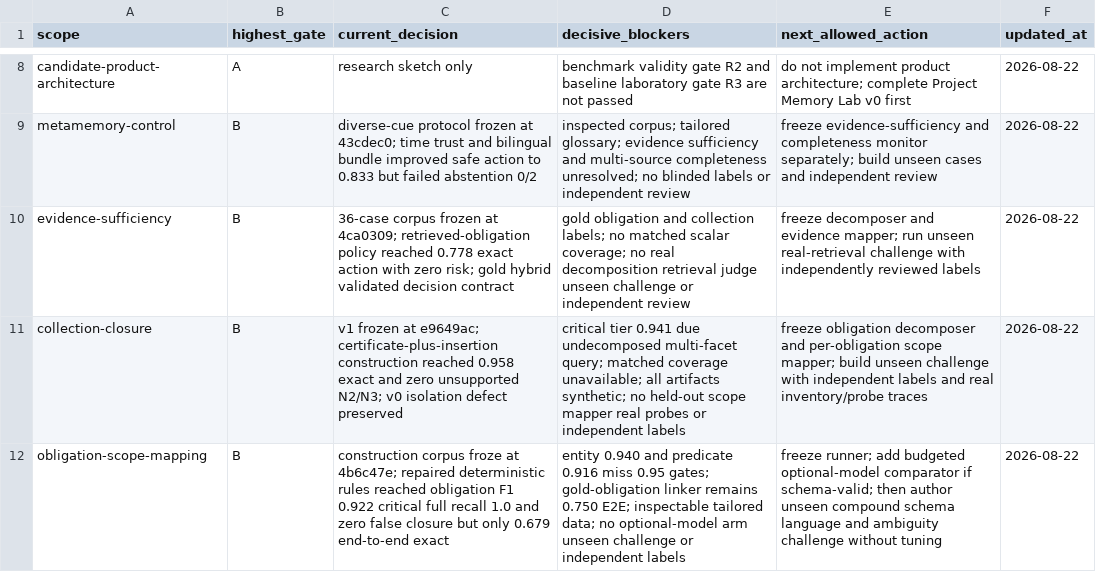
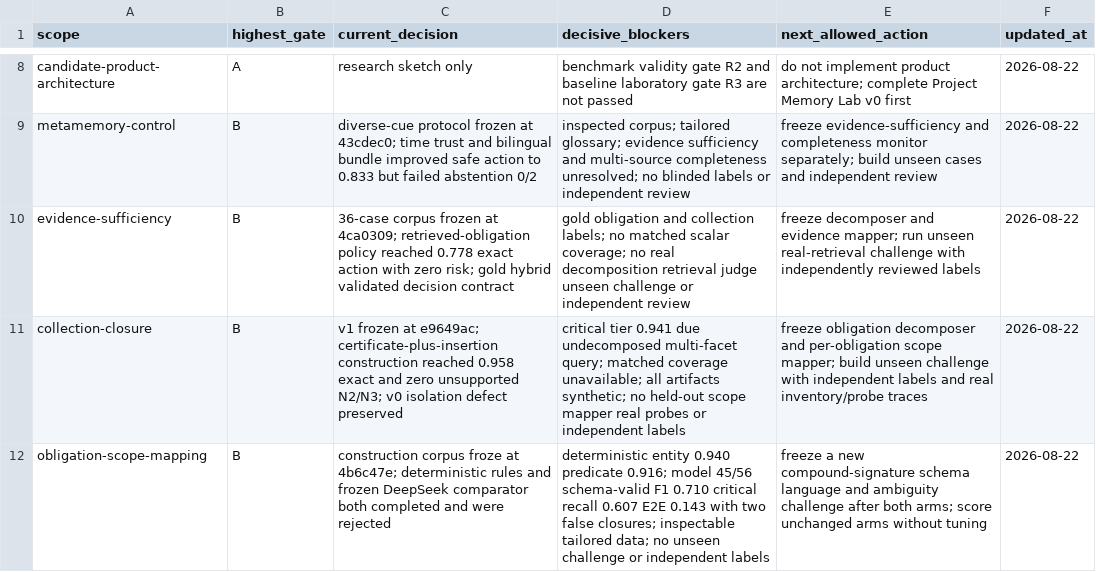
Before and after one commit to krapcys1-maker/adaptive-agent-memory-research, a CSV file: data/lab/phase-gate-status.csv, drawn as a sheet; only a part is shown, gaps mark what is left out.

```diff
--- a/data/lab/phase-gate-status.csv
+++ b/data/lab/phase-gate-status.csv
@@ -11,2 +11,2 @@ evidence-sufficiency,B,"36-case corpus frozen at 4ca0309; retrieved-obligation p
 collection-closure,B,"v1 frozen at e9649ac; certificate-plus-insertion construction reached 0.958 exact and zero unsupported N2/N3; v0 isolation defect preserved","critical tier 0.941 due undecomposed multi-facet query; matched coverage unavailable; all artifacts synthetic; no held-out scope mapper real probes or independent labels","freeze obligation decomposer and per-obligation scope mapper; build unseen challenge with independent labels and real inventory/probe traces",2026-08-22
-obligation-scope-mapping,B,"construction corpus froze at 4b6c47e; repaired deterministic rules reached obligation F1 0.922 critical full recall 1.0 and zero false closure but only 0.679 end-to-end exact","entity 0.940 and predicate 0.916 miss 0.95 gates; gold-obligation linker remains 0.750 E2E; inspectable tailored data; no optional-model arm unseen challenge or independent labels","freeze runner; add budgeted optional-model comparator if schema-valid; then author unseen compound schema language and ambiguity challenge without tuning",2026-08-22
+obligation-scope-mapping,B,"construction corpus froze at 4b6c47e; deterministic rules and frozen DeepSeek comparator both completed and were rejected","deterministic entity 0.940 predicate 0.916; model 45/56 schema-valid F1 0.710 critical recall 0.607 E2E 0.143 with two false closures; inspectable tailored data; no unseen challenge or independent labels","freeze a new compound-signature schema language and ambiguity challenge after both arms; score unchanged arms without tuning",2026-08-22
```
Also changed, not shown: data/lab/experiment-registry.csv, 15 other files.
